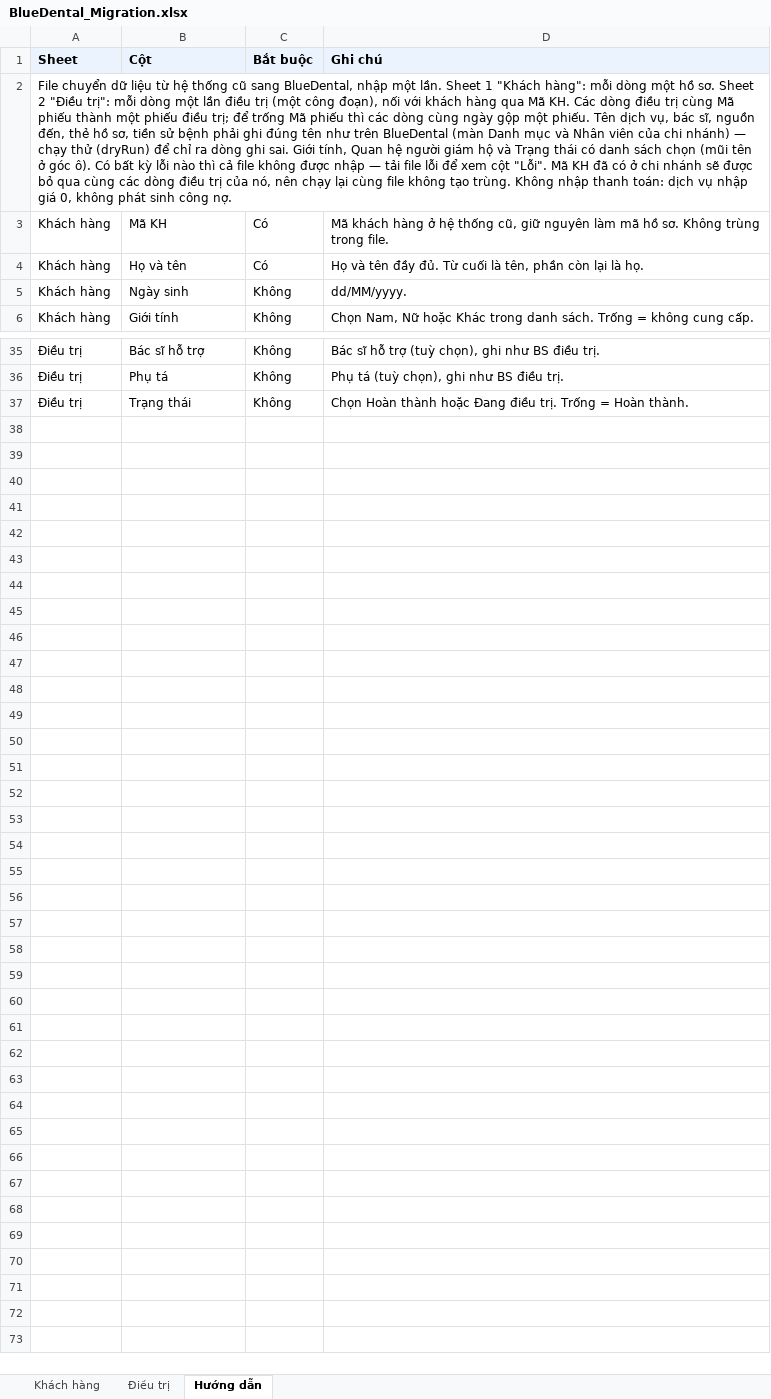
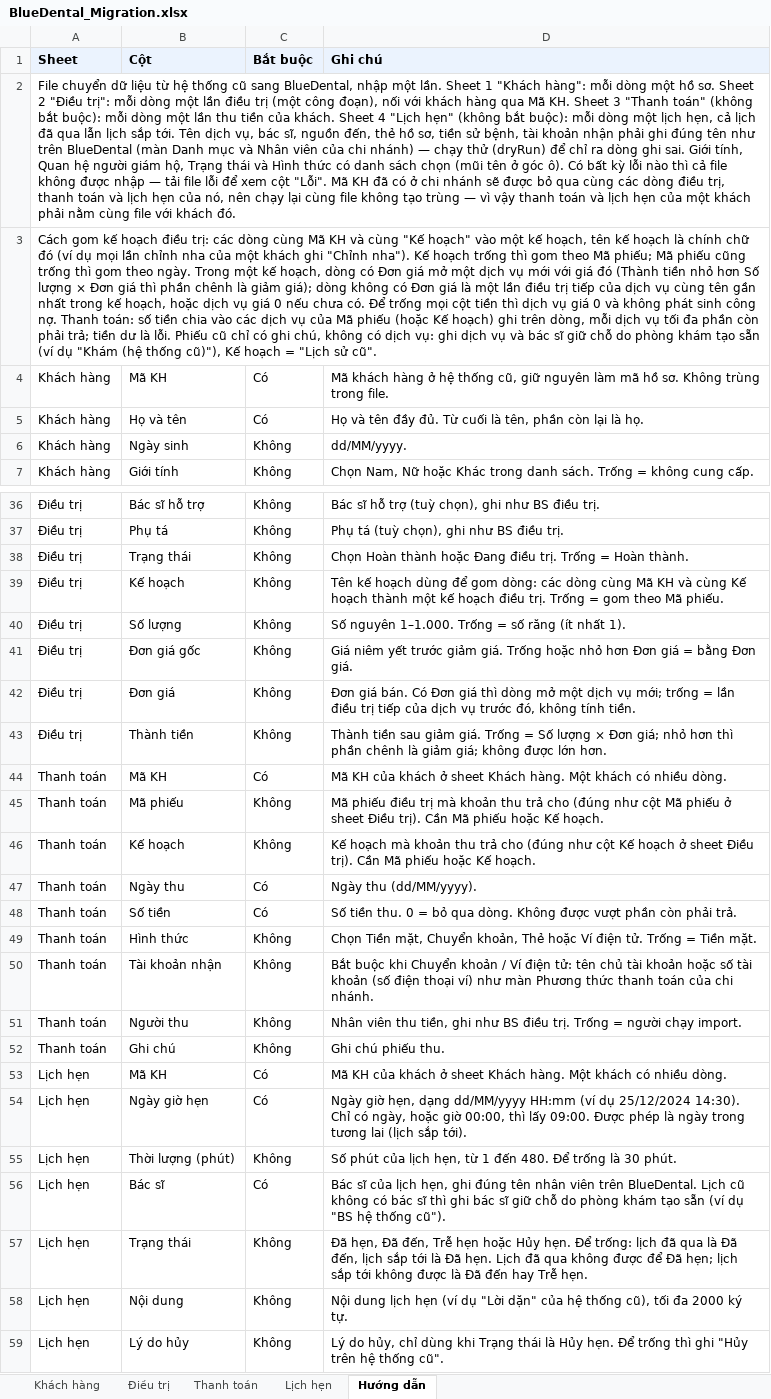
Before and after one commit to minhhung19872002/BlueDental, an Excel workbook: docs/migration/BlueDental_Migration.xlsx, sheet Hướng dẫn, drawn as a sheet; only a part is shown, gaps mark what is left out; values as stored, in another font and other column widths than the file's, no borders; the diff covers the shown part only; the diff names each change by its address in the sheet, - before the commit and + after, or states it on an @@ line.

Commit message:
feat(data-migration): enhance data migration process for BlueDental

```diff
--- a/docs/migration/BlueDental_Migration.xlsx (sheet Hướng dẫn)
+++ b/docs/migration/BlueDental_Migration.xlsx (sheet Hướng dẫn)
+sheet tab: Thanh toán
+sheet tab: Lịch hẹn
-A2 (Sheet): …Mã KH. Các dòng điều trị cùng Mã phiếu thành một phiếu điều trị; để trống Mã phiếu thì các dòng cùng ngày gộp một phiếu. Tên dịch vụ, bác sĩ, nguồn đến, thẻ hồ sơ, tiền sử bệnh phải ghi đúng tên như trên BlueDental (màn Danh mục và Nhân viên của chi nhánh) — chạy thử (dryRun) để chỉ ra dòng ghi sai. Giới tính, Quan hệ người giám hộ và Trạng thái có danh sách chọn (mũi tên ở góc ô). Có bất kỳ lỗi nào thì cả file không được nhập — tải file lỗi để xem cột "Lỗi". Mã KH đã có ở chi nhánh sẽ được bỏ qua cùng các dòng điều trị của nó, nên chạy lại cùng file không tạo trùng. Không nhập thanh toán: dịch vụ nhập giá 0, không phát sinh công nợ.
+A2 (Sheet): …Mã KH. Sheet 3 "Thanh toán" (không bắt buộc): mỗi dòng một lần thu tiền của khách. Sheet 4 "Lịch hẹn" (không bắt buộc): mỗi dòng một lịch hẹn, cả lịch đã qua lẫn lịch sắp tới. Tên dịch vụ, bác sĩ, nguồn đến, thẻ hồ sơ, tiền sử bệnh, tài khoản nhận phải ghi đúng tên như trên BlueDental (màn Danh mục và Nhân viên của chi nhánh) — chạy thử (dryRun) để chỉ ra dòng ghi sai. Giới tính, Quan hệ người giám hộ, Trạng thái và Hình thức có danh sách chọn (mũi tên ở góc ô). Có bất kỳ lỗi nào thì cả file không được nhập — tải file lỗi để xem cột "Lỗi". Mã KH đã có ở chi nhánh sẽ được bỏ qua cùng các dòng điều trị, thanh toán và lịch hẹn của nó, nên chạy lại cùng file không tạo trùng — vì vậy thanh toán và lịch hẹn của một khách phải nằm cùng file với khách đó.
+row 3: Cách gom kế hoạch điều trị: các dòng cùng Mã KH và cùng "Kế hoạch" vào một kế hoạch, tên kế hoạch là chính chữ đó (ví dụ mọi lần chỉnh nha của một khách ghi "Chỉnh nha"). Kế hoạch trống thì gom theo Mã phiếu; Mã phiếu cũng trống thì gom theo ngày. Trong một kế hoạch, dòng có Đơn giá mở một dịch vụ mới với giá đó (Thành tiền nhỏ hơn Số lượng × Đơn giá thì phần chênh là giảm giá); dòng không có Đơn giá là một lần điều trị tiếp của dịch vụ cùng tên gần nhất trong kế hoạch, hoặc dịch vụ giá 0 nếu chưa có. Để trống mọi cột tiền thì dịch vụ giá 0 và không phát sinh công nợ. Thanh toán: số tiền chia vào các dịch vụ của Mã phiếu (hoặc Kế hoạch) ghi trên dòng, mỗi dịch vụ tối đa phần còn phải trả; tiền dư là lỗi. Phiếu cũ chỉ có ghi chú, không có dịch vụ: ghi dịch vụ và bác sĩ giữ chỗ do phòng khám tạo sẵn (ví dụ "Khám (hệ thống cũ)"), Kế hoạch = "Lịch sử cũ".
+row 39: Điều trị | Kế hoạch | Không | Tên kế hoạch dùng để gom dòng: các dòng cùng Mã KH và cùng Kế hoạch thành một kế hoạch điều trị. Trống = gom theo Mã phiếu.
+row 40: Điều trị | Số lượng | Không | Số nguyên 1–1.000. Trống = số răng (ít nhất 1).
+row 41: Điều trị | Đơn giá gốc | Không | Giá niêm yết trước giảm giá. Trống hoặc nhỏ hơn Đơn giá = bằng Đơn giá.
+row 42: Điều trị | Đơn giá | Không | Đơn giá bán. Có Đơn giá thì dòng mở một dịch vụ mới; trống = lần điều trị tiếp của dịch vụ trước đó, không tính tiền.
+row 43: Điều trị | Thành tiền | Không | Thành tiền sau giảm giá. Trống = Số lượng × Đơn giá; nhỏ hơn thì phần chênh là giảm giá; không được lớn hơn.
+row 44: Thanh toán | Mã KH | Có | Mã KH của khách ở sheet Khách hàng. Một khách có nhiều dòng.
+row 45: Thanh toán | Mã phiếu | Không | Mã phiếu điều trị mà khoản thu trả cho (đúng như cột Mã phiếu ở sheet Điều trị). Cần Mã phiếu hoặc Kế hoạch.
+row 46: Thanh toán | Kế hoạch | Không | Kế hoạch mà khoản thu trả cho (đúng như cột Kế hoạch ở sheet Điều trị). Cần Mã phiếu hoặc Kế hoạch.
+row 47: Thanh toán | Ngày thu | Có | Ngày thu (dd/MM/yyyy).
+row 48: Thanh toán | Số tiền | Có | Số tiền thu. 0 = bỏ qua dòng. Không được vượt phần còn phải trả.
+row 49: Thanh toán | Hình thức | Không | Chọn Tiền mặt, Chuyển khoản, Thẻ hoặc Ví điện tử. Trống = Tiền mặt.
+row 50: Thanh toán | Tài khoản nhận | Không | Bắt buộc khi Chuyển khoản / Ví điện tử: tên chủ tài khoản hoặc số tài khoản (số điện thoại ví) như màn Phương thức thanh toán của chi nhánh.
+row 51: Thanh toán | Người thu | Không | Nhân viên thu tiền, ghi như BS điều trị. Trống = người chạy import.
+row 52: Thanh toán | Ghi chú | Không | Ghi chú phiếu thu.
+row 53: Lịch hẹn | Mã KH | Có | Mã KH của khách ở sheet Khách hàng. Một khách có nhiều dòng.
+row 54: Lịch hẹn | Ngày giờ hẹn | Có | Ngày giờ hẹn, dạng dd/MM/yyyy HH:mm (ví dụ 25/12/2024 14:30). Chỉ có ngày, hoặc giờ 00:00, thì lấy 09:00. Được phép là ngày trong tương lai (lịch sắp tới).
+row 55: Lịch hẹn | Thời lượng (phút) | Không | Số phút của lịch hẹn, từ 1 đến 480. Để trống là 30 phút.
+row 56: Lịch hẹn | Bác sĩ | Có | Bác sĩ của lịch hẹn, ghi đúng tên nhân viên trên BlueDental. Lịch cũ không có bác sĩ thì ghi bác sĩ giữ chỗ do phòng khám tạo sẵn (ví dụ "BS hệ thống cũ").
+row 57: Lịch hẹn | Trạng thái | Không | Đã hẹn, Đã đến, Trễ hẹn hoặc Hủy hẹn. Để trống: lịch đã qua là Đã đến, lịch sắp tới là Đã hẹn. Lịch đã qua không được để Đã hẹn; lịch sắp tới không được là Đã đến hay Trễ hẹn.
+row 58: Lịch hẹn | Nội dung | Không | Nội dung lịch hẹn (ví dụ "Lời dặn" của hệ thống cũ), tối đa 2000 ký tự.
+row 59: Lịch hẹn | Lý do hủy | Không | Lý do hủy, chỉ dùng khi Trạng thái là Hủy hẹn. Để trống thì ghi "Hủy trên hệ thống cũ".
```
Also changed, not shown: 2 edited cells elsewhere in this sheet, sheet Điều trị, 41 other files.
